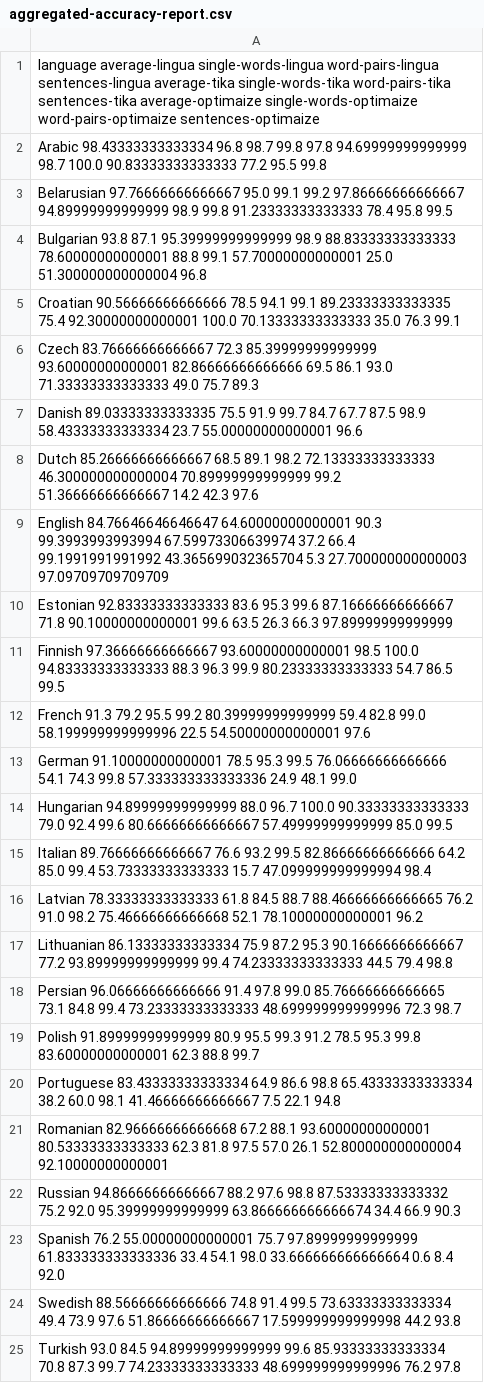
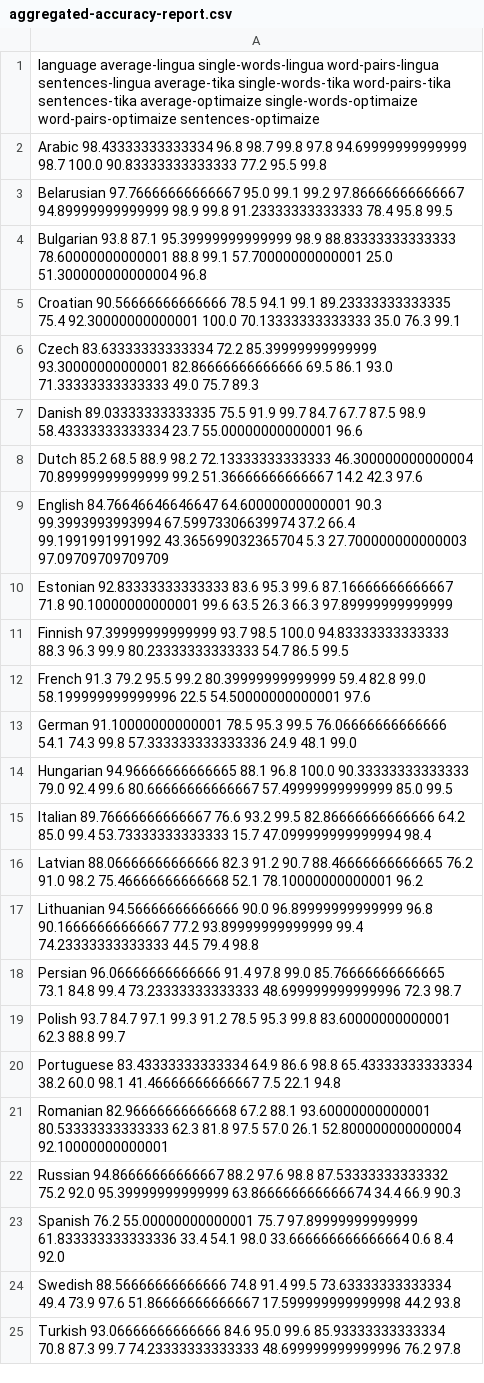
Before and after one commit to pemistahl/lingua, a CSV file: accuracy-reports/aggregated-accuracy-report.csv, drawn as a sheet.

Commit message:
Improve accuracy for Latvian, Lithuanian, Polish

```diff
--- a/accuracy-reports/aggregated-accuracy-report.csv
+++ b/accuracy-reports/aggregated-accuracy-report.csv
@@ -5,16 +5,16 @@ Bulgarian 93.8 87.1 95.39999999999999 98.9 88.83333333333333 78.60000000000001 8
 Croatian 90.56666666666666 78.5 94.1 99.1 89.23333333333335 75.4 92.30000000000001 100.0 70.13333333333333 35.0 76.3 99.1
-Czech 83.76666666666667 72.3 85.39999999999999 93.60000000000001 82.86666666666666 69.5 86.1 93.0 71.33333333333333 49.0 75.7 89.3
+Czech 83.63333333333334 72.2 85.39999999999999 93.30000000000001 82.86666666666666 69.5 86.1 93.0 71.33333333333333 49.0 75.7 89.3
 Danish 89.03333333333335 75.5 91.9 99.7 84.7 67.7 87.5 98.9 58.43333333333334 23.7 55.00000000000001 96.6
-Dutch 85.26666666666667 68.5 89.1 98.2 72.13333333333333 46.300000000000004 70.89999999999999 99.2 51.36666666666667 14.2 42.3 97.6
+Dutch 85.2 68.5 88.9 98.2 72.13333333333333 46.300000000000004 70.89999999999999 99.2 51.36666666666667 14.2 42.3 97.6
 English 84.76646646646647 64.60000000000001 90.3 99.3993993993994 67.59973306639974 37.2 66.4 99.1991991991992 43.365699032365704 5.3 27.700000000000003 97.09709709709709
 Estonian 92.83333333333333 83.6 95.3 99.6 87.16666666666667 71.8 90.10000000000001 99.6 63.5 26.3 66.3 97.89999999999999
-Finnish 97.36666666666667 93.60000000000001 98.5 100.0 94.83333333333333 88.3 96.3 99.9 80.23333333333333 54.7 86.5 99.5
+Finnish 97.39999999999999 93.7 98.5 100.0 94.83333333333333 88.3 96.3 99.9 80.23333333333333 54.7 86.5 99.5
 French 91.3 79.2 95.5 99.2 80.39999999999999 59.4 82.8 99.0 58.199999999999996 22.5 54.50000000000001 97.6
 German 91.10000000000001 78.5 95.3 99.5 76.06666666666666 54.1 74.3 99.8 57.333333333333336 24.9 48.1 99.0
-Hungarian 94.89999999999999 88.0 96.7 100.0 90.33333333333333 79.0 92.4 99.6 80.66666666666667 57.49999999999999 85.0 99.5
+Hungarian 94.96666666666665 88.1 96.8 100.0 90.33333333333333 79.0 92.4 99.6 80.66666666666667 57.49999999999999 85.0 99.5
 Italian 89.76666666666667 76.6 93.2 99.5 82.86666666666666 64.2 85.0 99.4 53.73333333333333 15.7 47.099999999999994 98.4
-Latvian 78.33333333333333 61.8 84.5 88.7 88.46666666666665 76.2 91.0 98.2 75.46666666666668 52.1 78.10000000000001 96.2
-Lithuanian 86.13333333333334 75.9 87.2 95.3 90.16666666666667 77.2 93.89999999999999 99.4 74.23333333333333 44.5 79.4 98.8
+Latvian 88.06666666666666 82.3 91.2 90.7 88.46666666666665 76.2 91.0 98.2 75.46666666666668 52.1 78.10000000000001 96.2
+Lithuanian 94.56666666666666 90.0 96.89999999999999 96.8 90.16666666666667 77.2 93.89999999999999 99.4 74.23333333333333 44.5 79.4 98.8
 Persian 96.06666666666666 91.4 97.8 99.0 85.76666666666665 73.1 84.8 99.4 73.23333333333333 48.699999999999996 72.3 98.7
-Polish 91.89999999999999 80.9 95.5 99.3 91.2 78.5 95.3 99.8 83.60000000000001 62.3 88.8 99.7
+Polish 93.7 84.7 97.1 99.3 91.2 78.5 95.3 99.8 83.60000000000001 62.3 88.8 99.7
 Portuguese 83.43333333333334 64.9 86.6 98.8 65.43333333333334 38.2 60.0 98.1 41.46666666666667 7.5 22.1 94.8
@@ -24,2 +24,2 @@ Spanish 76.2 55.00000000000001 75.7 97.89999999999999 61.833333333333336 33.4 54
 Swedish 88.56666666666666 74.8 91.4 99.5 73.63333333333334 49.4 73.9 97.6 51.86666666666667 17.599999999999998 44.2 93.8
-Turkish 93.0 84.5 94.89999999999999 99.6 85.93333333333334 70.8 87.3 99.7 74.23333333333333 48.699999999999996 76.2 97.8
+Turkish 93.06666666666666 84.6 95.0 99.6 85.93333333333334 70.8 87.3 99.7 74.23333333333333 48.699999999999996 76.2 97.8
```
Also changed, not shown: 37 other files.
